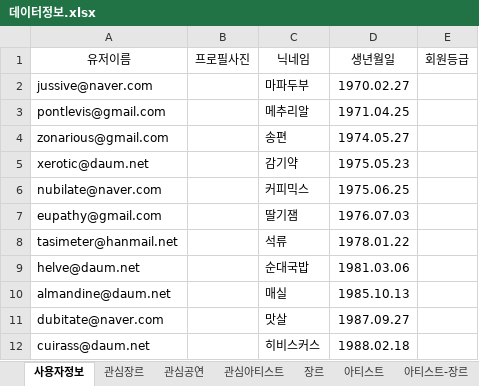
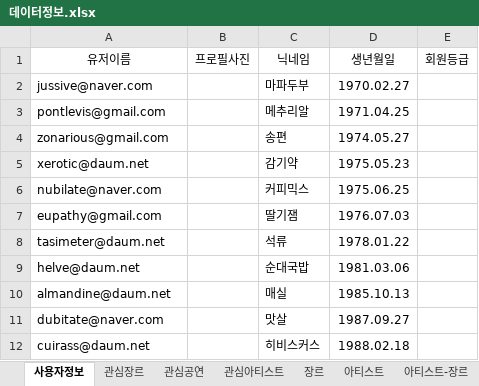
Before and after one commit to Preznt/Tiget, an Excel workbook: document/데이터정보.xlsx, sheet 사용자정보, drawn as a sheet; only a part is shown; values as stored, in another font and other column widths than the file's, no borders; the diff names each change by its address in the sheet, - before the commit and + after, or states it on an @@ line.

Commit message:
데이터 추가

```diff
--- a/document/데이터정보.xlsx (sheet 사용자정보)
+++ b/document/데이터정보.xlsx (sheet 사용자정보)
-A8 (유저이름): tasimeter@hanmail.net
+A8 (유저이름): tasimeter@daum.net
```
